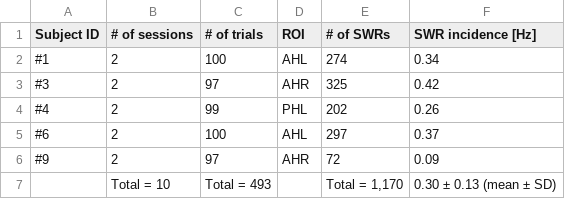
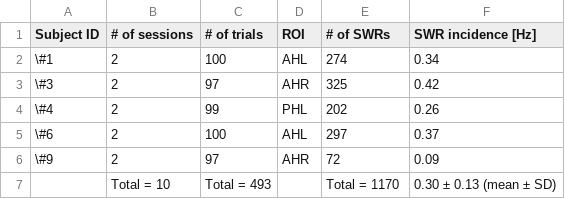
Before and after one commit to ywatanabe1989/SciTeX, a CSV file: src/tables/Table_ID_03.csv, drawn as a sheet.

```diff
--- a/src/tables/Table_ID_03.csv
+++ b/src/tables/Table_ID_03.csv
@@ -1,7 +1,7 @@
 Subject ID,# of sessions,# of trials,ROI,# of SWRs,SWR incidence [Hz]
-#1,2,100,AHL,274,0.34
-#3,2,97,AHR,325,0.42
-#4,2,99,PHL,202,0.26
-#6,2,100,AHL,297,0.37
-#9,2,97,AHR,72,0.09
-,Total = 10,Total = 493,,"Total = 1,170",0.30 ± 0.13 (mean ± SD)
+\#1,2,100,AHL,274,0.34
+\#3,2,97,AHR,325,0.42
+\#4,2,99,PHL,202,0.26
+\#6,2,100,AHL,297,0.37
+\#9,2,97,AHR,72,0.09
+, Total = 10,Total = 493,, Total = 1170,0.30 ± 0.13 (mean ± SD)
```
Also changed, not shown: src/tables/Table_ID_01.csv, 46 other files.
